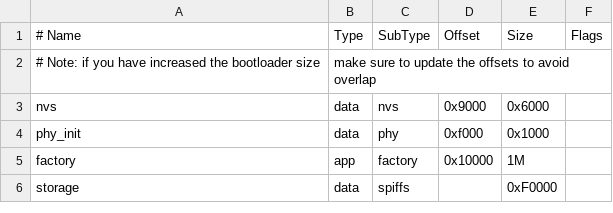
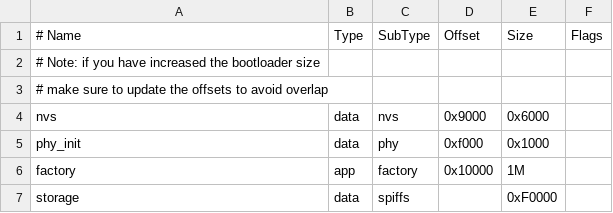
Before and after one commit to kagamirudo/esp_idf, a CSV file: examples/protocols/http_server/file_serving/partitions_example.csv, drawn as a sheet.

```diff
--- a/examples/protocols/http_server/file_serving/partitions_example.csv
+++ b/examples/protocols/http_server/file_serving/partitions_example.csv
@@ -1,3 +1,4 @@
 # Name,   Type, SubType, Offset,  Size, Flags
-# Note: if you have increased the bootloader size, make sure to update the offsets to avoid overlap
+# Note: if you have increased the bootloader size,
+# make sure to update the offsets to avoid overlap
 nvs,      data, nvs,     0x9000,  0x6000,
```
Also changed, not shown: 14 other files.
